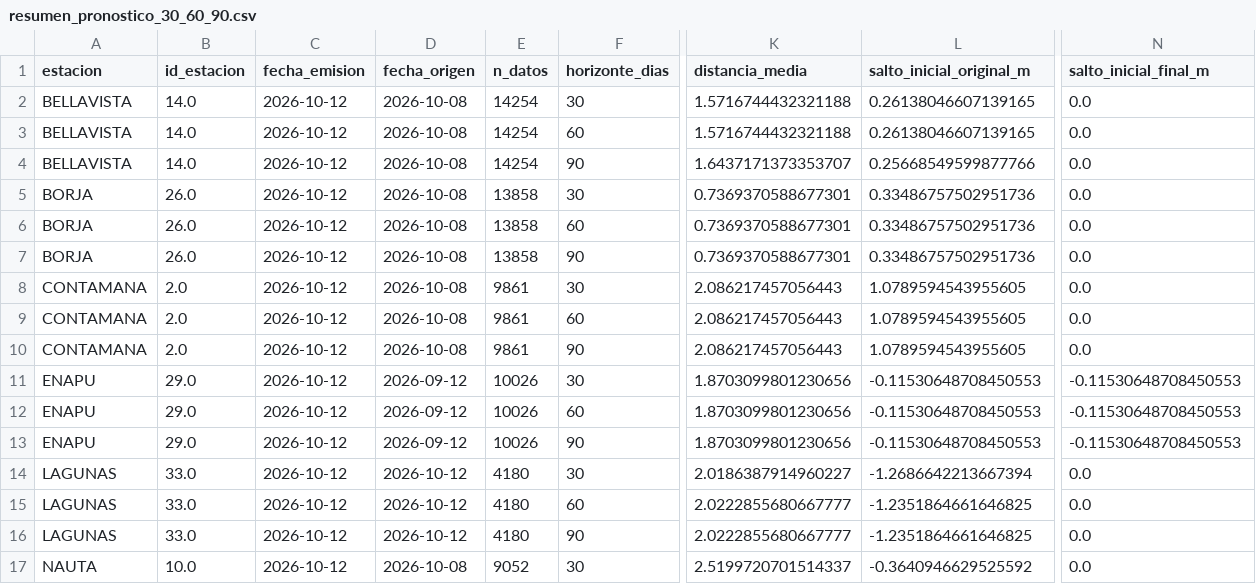
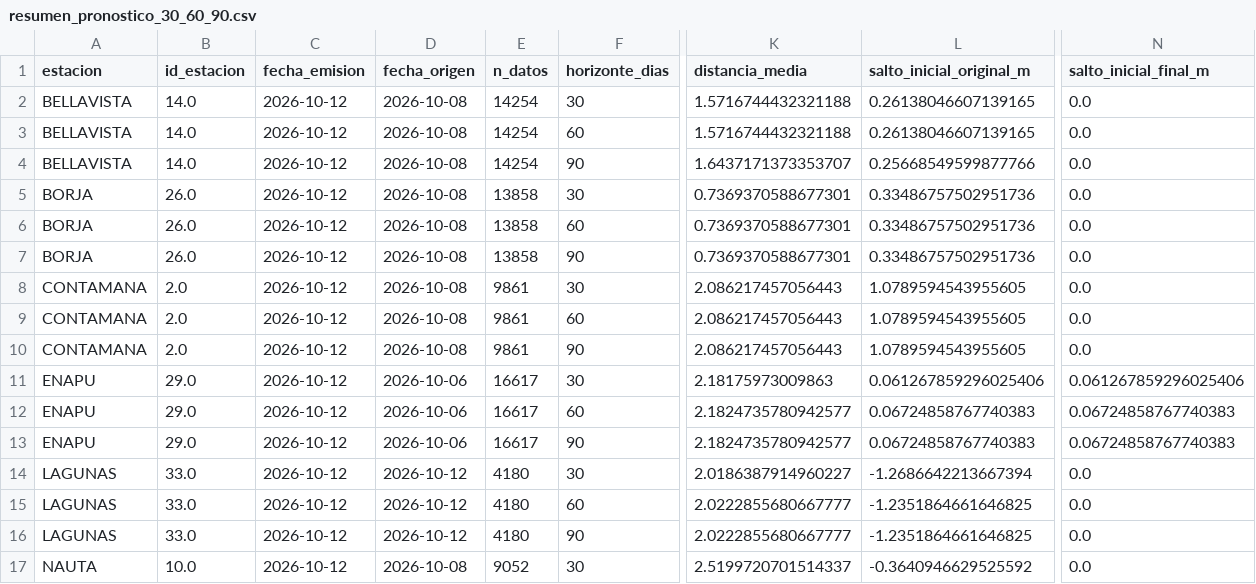
Before and after one commit to KURONO23/LoretoNivelesaCaudales, a CSV file: backend/predicciones_30_60_90/output/resumen_pronostico_30_60_90.csv, drawn as a sheet; only a part is shown, gaps mark what is left out; the diff names each change by its address in the sheet, - before the commit and + after, or states it on an @@ line.

```diff
--- a/backend/predicciones_30_60_90/output/resumen_pronostico_30_60_90.csv
+++ b/backend/predicciones_30_60_90/output/resumen_pronostico_30_60_90.csv
-D11:D13 (fecha_origen): 2026-09-12
+D11:D13 (fecha_origen): 2026-10-06
-E11:E13 (n_datos): 10026
+E11:E13 (n_datos): 16617
-K11 (distancia_media): 1.8703099801230656
+K11 (distancia_media): 2.18175973009863
-L11 (salto_inicial_original_m): -0.11530648708450553
+L11 (salto_inicial_original_m): 0.061267859296025406
-N11 (salto_inicial_final_m): -0.11530648708450553
+N11 (salto_inicial_final_m): 0.061267859296025406
-K12:K13 (distancia_media): 1.8703099801230656
+K12:K13 (distancia_media): 2.1824735780942577
-L12:L13 (salto_inicial_original_m): -0.11530648708450553
+L12:L13 (salto_inicial_original_m): 0.06724858767740383
-N12:N13 (salto_inicial_final_m): -0.11530648708450553
+N12:N13 (salto_inicial_final_m): 0.06724858767740383
```
Also changed, not shown: backend/predicciones_30_60_90/output/pronostico_30_60_90_actual.csv, backend/predicciones_30_60_90/output/pronostico_30_60_90_dtw_actual.csv, 6 other files.
